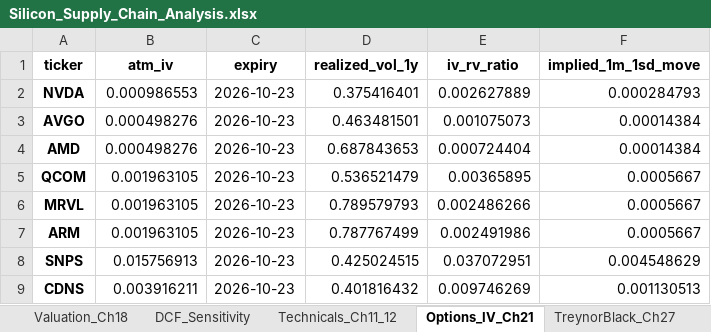
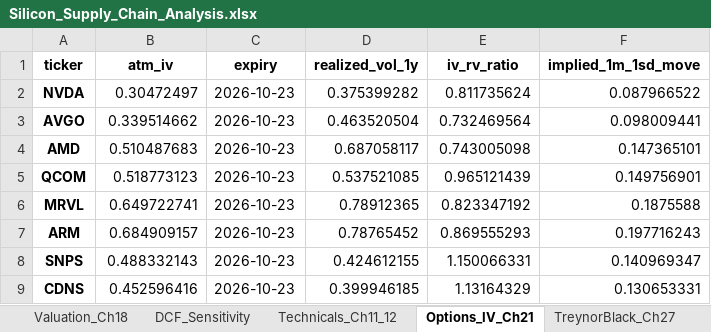
Before and after one commit to findnavish/InvestmentOpportunities, an Excel workbook: docs/silicon-supply-chain/Silicon_Supply_Chain_Analysis.xlsx, sheet Options_IV_Ch21, drawn as a sheet; only a part is shown; values as stored, in another font and other column widths than the file's, no borders; the diff covers the shown part only; the diff names each change by its address in the sheet, - before the commit and + after, or states it on an @@ line.

```diff
--- a/docs/silicon-supply-chain/Silicon_Supply_Chain_Analysis.xlsx (sheet Options_IV_Ch21)
+++ b/docs/silicon-supply-chain/Silicon_Supply_Chain_Analysis.xlsx (sheet Options_IV_Ch21)
-B2 (atm_iv): 0.000986553
+B2 (atm_iv): 0.30472497
-D2 (realized_vol_1y): 0.375416401
+D2 (realized_vol_1y): 0.375399282
-E2 (iv_rv_ratio): 0.002627889
+E2 (iv_rv_ratio): 0.811735624
-F2 (implied_1m_1sd_move): 0.000284793
+F2 (implied_1m_1sd_move): 0.087966522
-B3 (atm_iv): 0.000498276
+B3 (atm_iv): 0.339514662
-D3 (realized_vol_1y): 0.463481501
+D3 (realized_vol_1y): 0.463520504
-E3 (iv_rv_ratio): 0.001075073
+E3 (iv_rv_ratio): 0.732469564
-F3 (implied_1m_1sd_move): 0.00014384
+F3 (implied_1m_1sd_move): 0.098009441
-B4 (atm_iv): 0.000498276
+B4 (atm_iv): 0.510487683
-D4 (realized_vol_1y): 0.687843653
+D4 (realized_vol_1y): 0.687058117
-E4 (iv_rv_ratio): 0.000724404
+E4 (iv_rv_ratio): 0.743005098
-F4 (implied_1m_1sd_move): 0.00014384
+F4 (implied_1m_1sd_move): 0.147365101
-B5 (atm_iv): 0.001963105
+B5 (atm_iv): 0.518773123
-D5 (realized_vol_1y): 0.536521479
+D5 (realized_vol_1y): 0.537521085
-E5 (iv_rv_ratio): 0.00365895
+E5 (iv_rv_ratio): 0.965121439
-F5 (implied_1m_1sd_move): 0.0005667
+F5 (implied_1m_1sd_move): 0.149756901
-B6 (atm_iv): 0.001963105
+B6 (atm_iv): 0.649722741
-D6 (realized_vol_1y): 0.789579793
+D6 (realized_vol_1y): 0.78912365
-E6 (iv_rv_ratio): 0.002486266
+E6 (iv_rv_ratio): 0.823347192
-F6 (implied_1m_1sd_move): 0.0005667
+F6 (implied_1m_1sd_move): 0.1875588
-B7 (atm_iv): 0.001963105
+B7 (atm_iv): 0.684909157
-D7 (realized_vol_1y): 0.787767499
+D7 (realized_vol_1y): 0.78765452
-E7 (iv_rv_ratio): 0.002491986
+E7 (iv_rv_ratio): 0.869555293
-F7 (implied_1m_1sd_move): 0.0005667
+F7 (implied_1m_1sd_move): 0.197716243
-B8 (atm_iv): 0.015756913
+B8 (atm_iv): 0.488332143
-D8 (realized_vol_1y): 0.425024515
+D8 (realized_vol_1y): 0.424612155
-E8 (iv_rv_ratio): 0.037072951
+E8 (iv_rv_ratio): 1.150066331
-F8 (implied_1m_1sd_move): 0.004548629
+F8 (implied_1m_1sd_move): 0.140969347
-B9 (atm_iv): 0.003916211
+B9 (atm_iv): 0.452596416
-D9 (realized_vol_1y): 0.401816432
+D9 (realized_vol_1y): 0.399946185
-E9 (iv_rv_ratio): 0.009746269
+E9 (iv_rv_ratio): 1.13164329
-F9 (implied_1m_1sd_move): 0.001130513
+F9 (implied_1m_1sd_move): 0.130653331
```
Also changed, not shown: 52 edited cells elsewhere in this sheet, sheet Correlation, sheet FamaFrench_Ch10, sheet Price_Performance, sheet Fundamentals_DuPont_Ch19, sheet Index_Model_CAPM_Ch8_9, sheet Valuation_Ch18, 13 more sheets, 10 other files.
